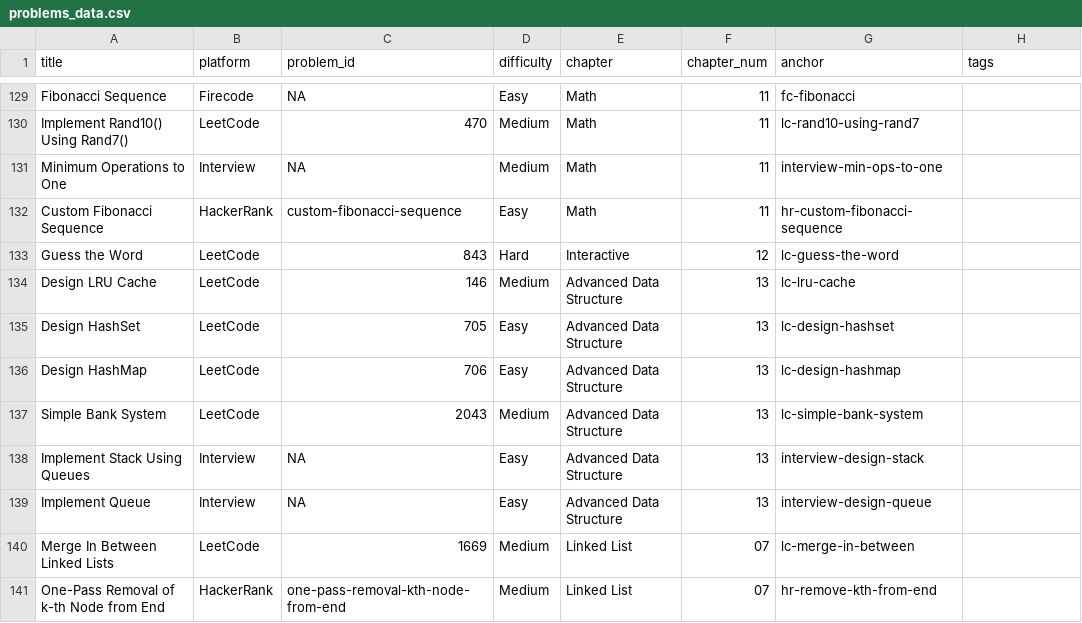
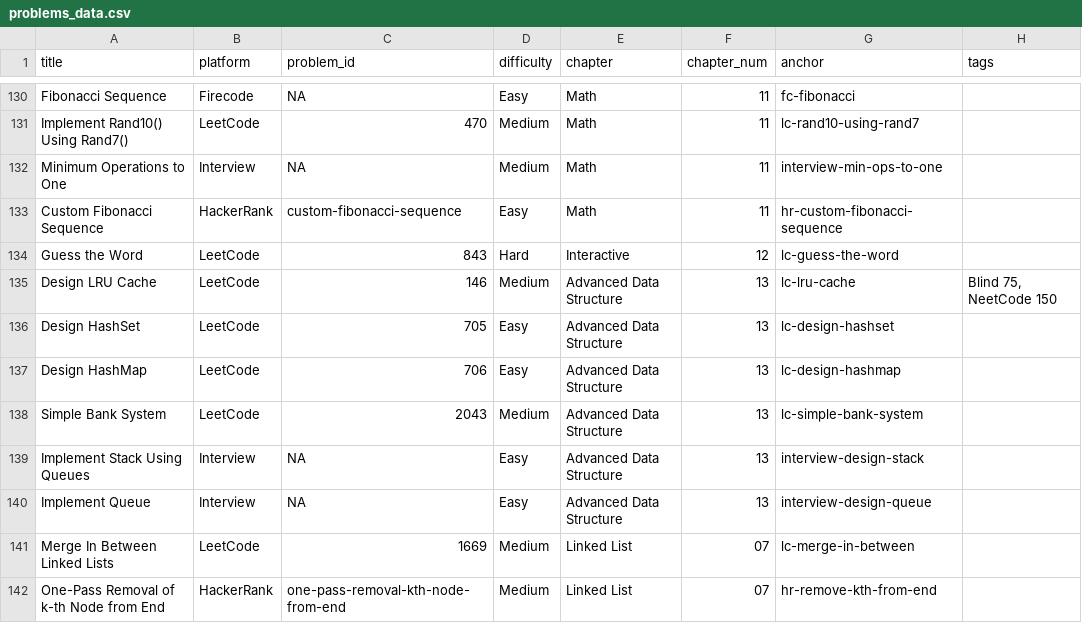
Before and after one commit to mcfongtw/CodingInterview, a CSV file: problems_data.csv, drawn as a sheet; only a part is shown, gaps mark what is left out; the diff covers the shown part only.

Commit message:
Add Combination Sum and automate Blind 75 / NeetCode 150 tagging
- Add LeetCode 39 "Combination Sum" to array section with Unbounded Knapsack
  DP solution
- Create scripts `add_blind75_tags.sh` and `add_neetcode150_tags.sh` to
  bulk update problem tags
- Apply tag updates to all LeetCode problems in Rmd files and
  problems_data.csv to consistently reflect "Blind 75" and "NeetCode 150"
  membership
- Update 14-problem-index.Rmd to display progress counts for study plans

```diff
--- a/problems_data.csv
+++ b/problems_data.csv
@@ -133,3 +134,3 @@ Custom Fibonacci Sequence,HackerRank,custom-fibonacci-sequence,Easy,Math,11,hr-c
 Guess the Word,LeetCode,843,Hard,Interactive,12,lc-guess-the-word,
-Design LRU Cache,LeetCode,146,Medium,Advanced Data Structure,13,lc-lru-cache,
+Design LRU Cache,LeetCode,146,Medium,Advanced Data Structure,13,lc-lru-cache,"Blind 75, NeetCode 150"
 Design HashSet,LeetCode,705,Easy,Advanced Data Structure,13,lc-design-hashset,
```
Also changed, not shown: 1 added row and 17 edited cells elsewhere in this file, 11 other files.
